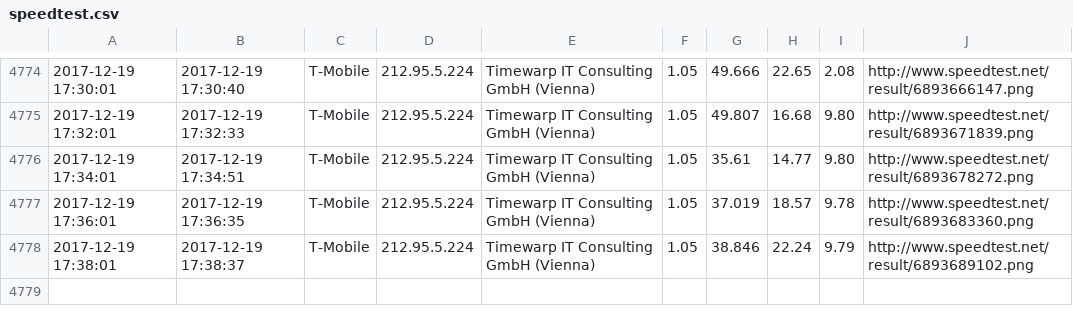
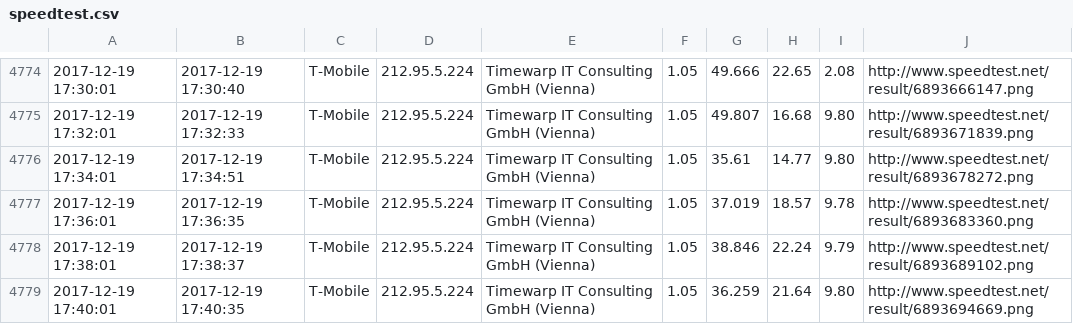
Before and after one commit to kiesstein/speedtest, a CSV file: speedtest.csv, drawn as a sheet; only a part is shown, gaps mark what is left out.

Commit message:
update

```diff
--- a/speedtest.csv
+++ b/speedtest.csv
@@ -4778 +4778,2 @@
 2017-12-19 17:38:01,2017-12-19 17:38:37,T-Mobile,212.95.5.224,Timewarp IT Consulting GmbH (Vienna),1.05,38.846,22.24,9.79,http://www.speedtest.net/result/6893689102.png
+2017-12-19 17:40:01,2017-12-19 17:40:35,T-Mobile,212.95.5.224,Timewarp IT Consulting GmbH (Vienna),1.05,36.259,21.64,9.80,http://www.speedtest.net/result/6893694669.png
```
